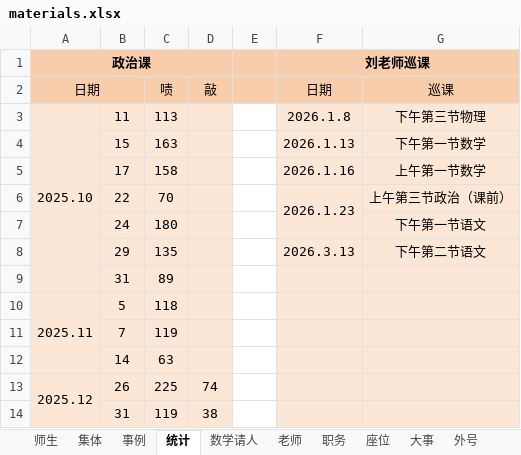
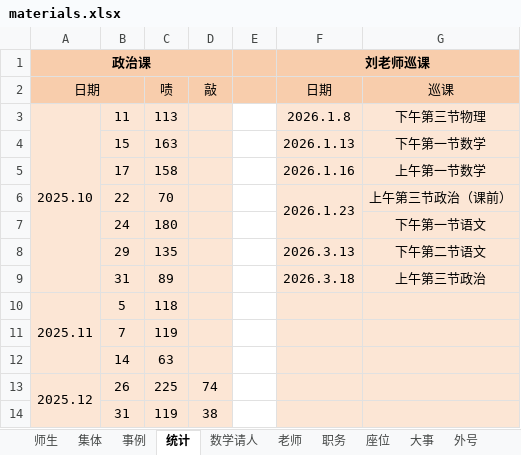
Before and after one commit to dsywy1698/dsywy1698.github.io, an Excel workbook: c/materials.xlsx, sheet 统计, drawn as a sheet; values as stored, in another font and other column widths than the file's, no borders; the diff names each change by its address in the sheet, - before the commit and + after, or states it on an @@ line.

```diff
--- a/c/materials.xlsx (sheet 统计)
+++ b/c/materials.xlsx (sheet 统计)
-F9 (日期): (empty)
+F9 (日期): 2026.3.18
-G9 (巡课): (empty)
+G9 (巡课): 上午第三节政治
```
Also changed, not shown: sheet 数学请人, 2 other files.
